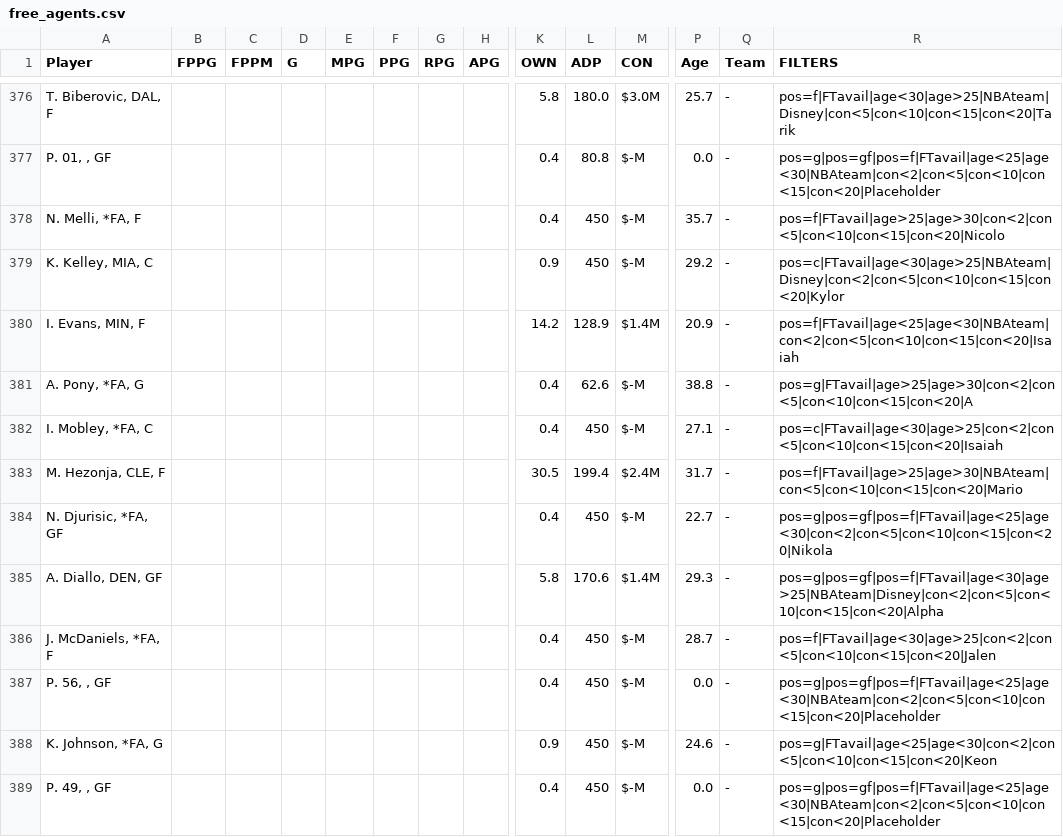
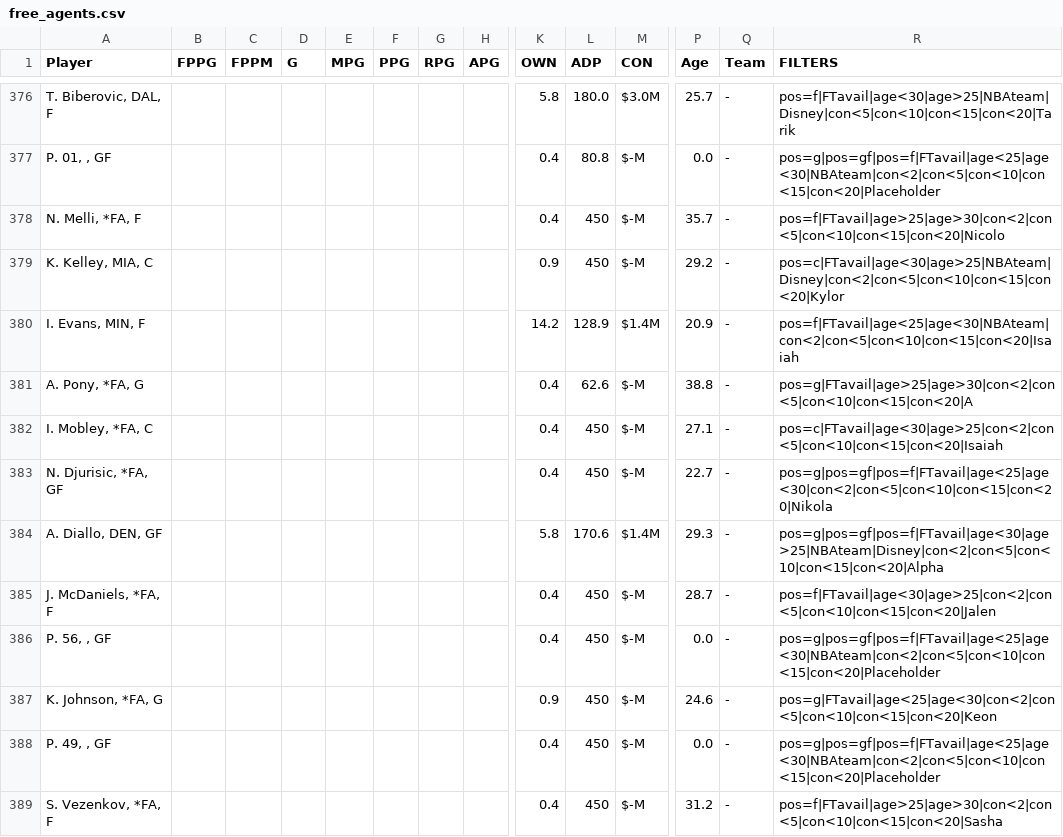
Before and after one commit to fedecast/SandC_draft, a CSV file: data/free_agents.csv, drawn as a sheet; only a part is shown, gaps mark what is left out; the shorter side is filled out with more unchanged rows; rows hold the shown columns only; the diff names each change by its address in the sheet, - before the commit and + after, or states it on an @@ line.

```diff
--- a/data/free_agents.csv
+++ b/data/free_agents.csv
-row 383: M. Hezonja, CLE, F |  |  |  |  |  |  |  | 30.5 | 199.4 | $2.4M | 31.7 | - | pos=f|FTavail|age>25|age>30|NBAteam|con<5|con<10|con<15|con<20|Mario
```
Also changed, not shown: 4 other files.
